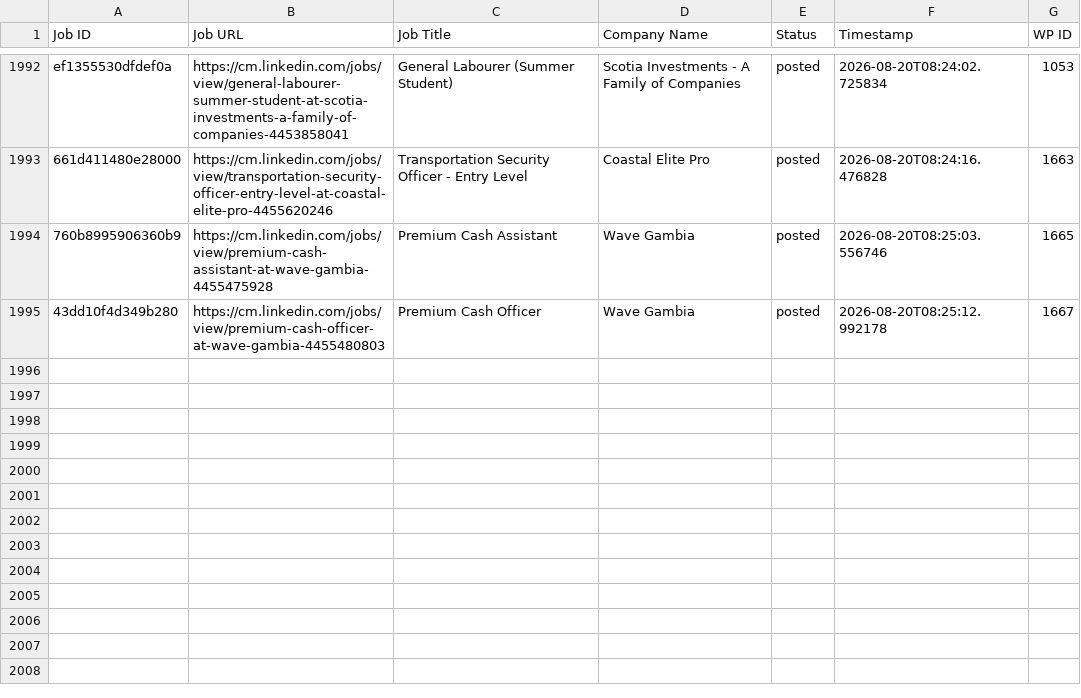
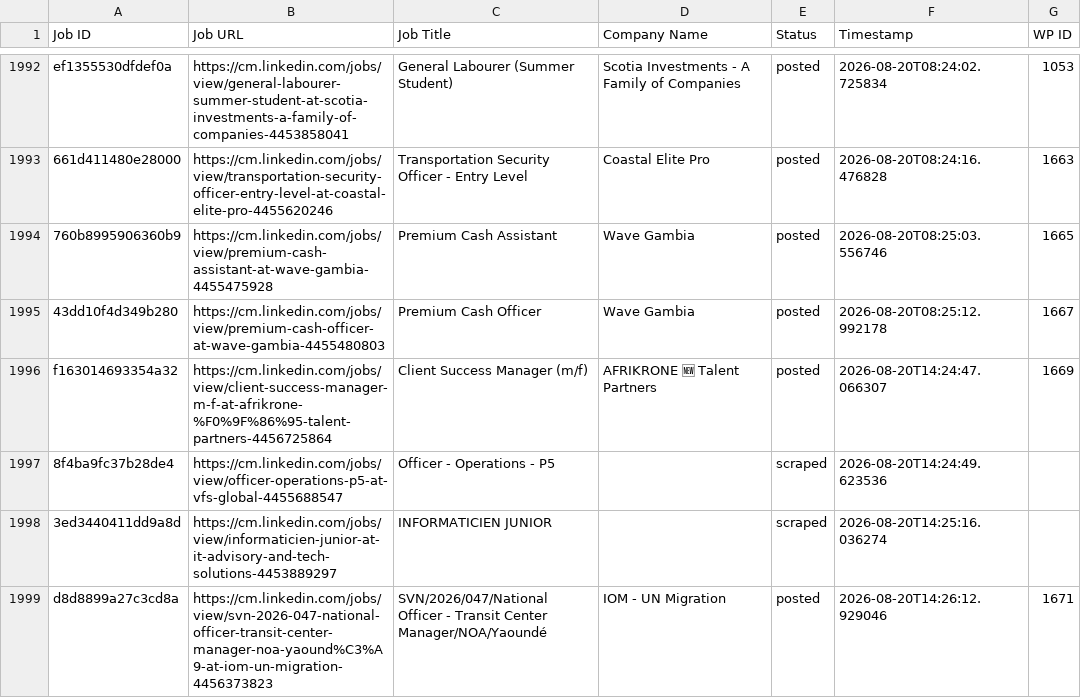
Before and after one commit to innovationinc2000/cm, a CSV file: processed_jobs.csv, drawn as a sheet; only a part is shown, gaps mark what is left out.

```diff
--- a/processed_jobs.csv
+++ b/processed_jobs.csv
@@ -2019 +2019,5 @@ ef1355530dfdef0a,https://cm.linkedin.com/jobs/view/general-labourer-summer-stude
 43dd10f4d349b280,https://cm.linkedin.com/jobs/view/premium-cash-officer-at-wave-gambia-4455480803,Premium Cash Officer,Wave Gambia,posted,2026-08-20T08:25:12.992178,1667
+f163014693354a32,https://cm.linkedin.com/jobs/view/client-success-manager-m-f-at-afrikrone-%F0%9F%86%95-talent-partners-4456725864,Client Success Manager (m/f),AFRIKRONE 🆕 Talent Partners,posted,2026-08-20T14:24:47.066307,1669
+8f4ba9fc37b28de4,https://cm.linkedin.com/jobs/view/officer-operations-p5-at-vfs-global-4455688547,Officer - Operations - P5,,scraped,2026-08-20T14:24:49.623536,
+3ed3440411dd9a8d,https://cm.linkedin.com/jobs/view/informaticien-junior-at-it-advisory-and-tech-solutions-4453889297,INFORMATICIEN JUNIOR,,scraped,2026-08-20T14:25:16.036274,
+d8d8899a27c3cd8a,https://cm.linkedin.com/jobs/view/svn-2026-047-national-officer-transit-center-manager-noa-yaound%C3%A9-at-iom-un-migration-4456373823,SVN/2026/047/National Officer - Transit Center Manager/NOA/Yaoundé,IOM - UN Migration,posted,2026-08-20T14:26:12.929046,1671
```
